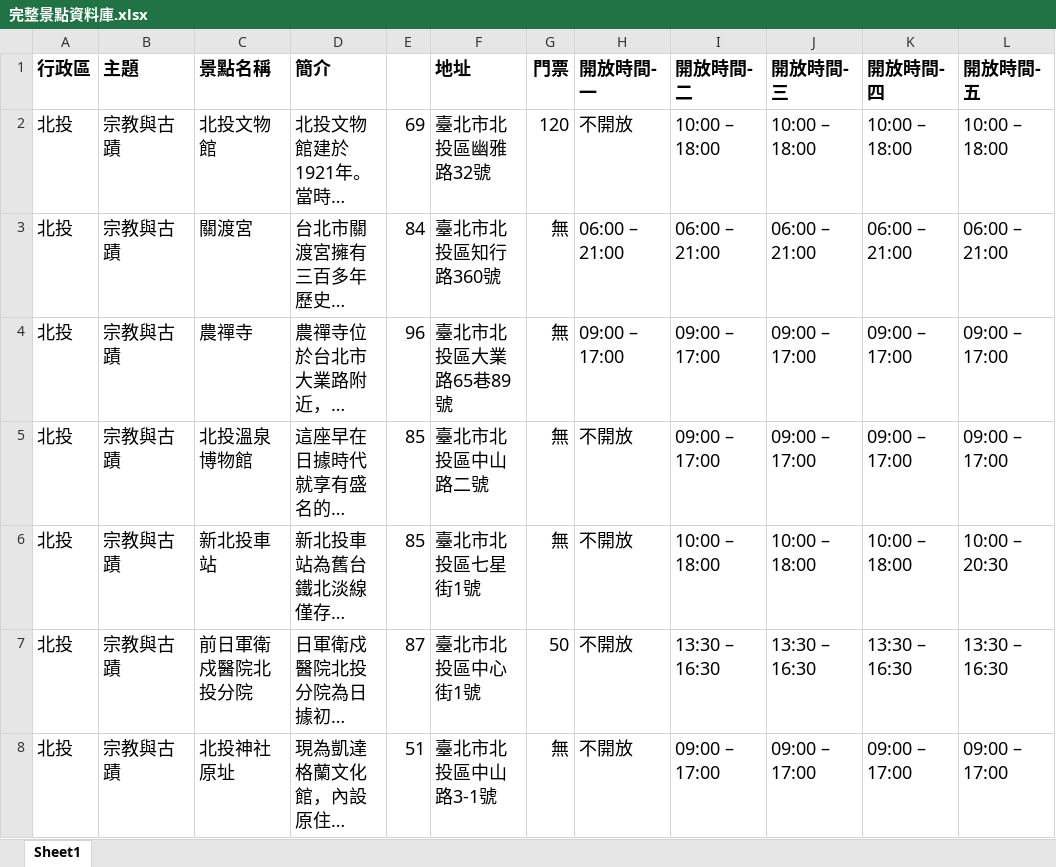
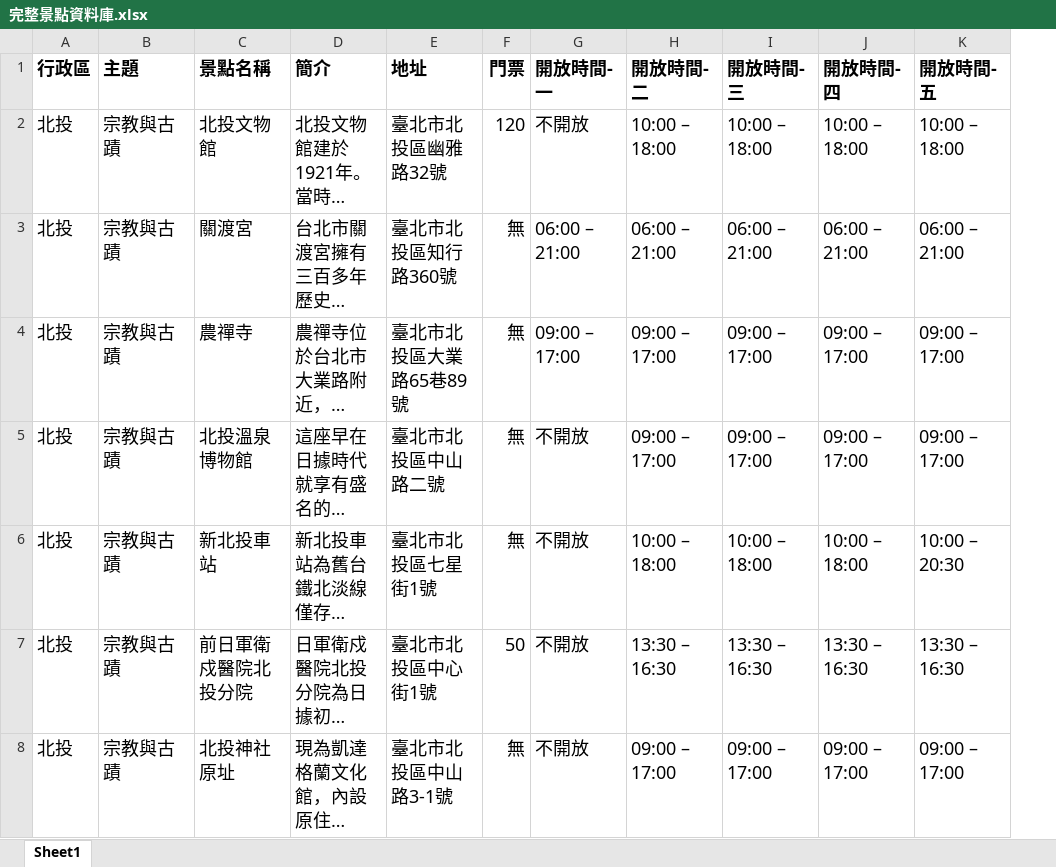
Before and after one commit to judychang20/New, an Excel workbook: 完整景點資料庫.xlsx, sheet Sheet1, drawn as a sheet; only a part is shown; long unchanged cells end in …; values as stored, in another font and other column widths than the file's, no borders; conditional formats not drawn; the diff covers the shown part only; the diff names each change by its address in the sheet, - before the commit and + after, or states it on an @@ line.

Commit message:
12個行政區＿簡介＿刪減完畢
更新完整景點資料庫excel檔，全部12個行政區簡介皆刪減完畢。

```diff
--- a/完整景點資料庫.xlsx (sheet Sheet1)
+++ b/完整景點資料庫.xlsx (sheet Sheet1)
-column E, rows 2-8: 69 | 84 | 96 | 85 | 85 | 87 | 51
```
Also changed, not shown: 16 edited cells elsewhere in this sheet.
